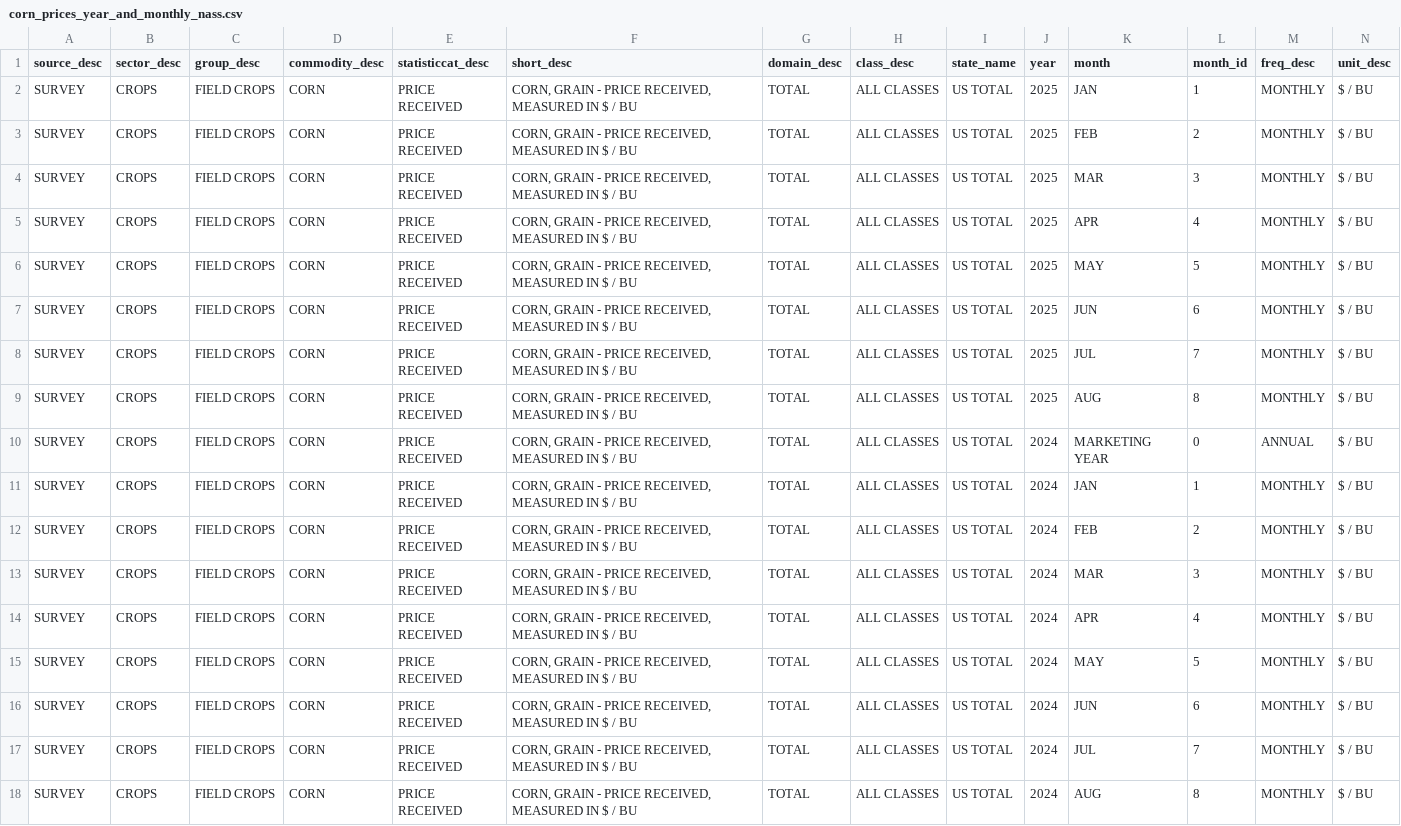
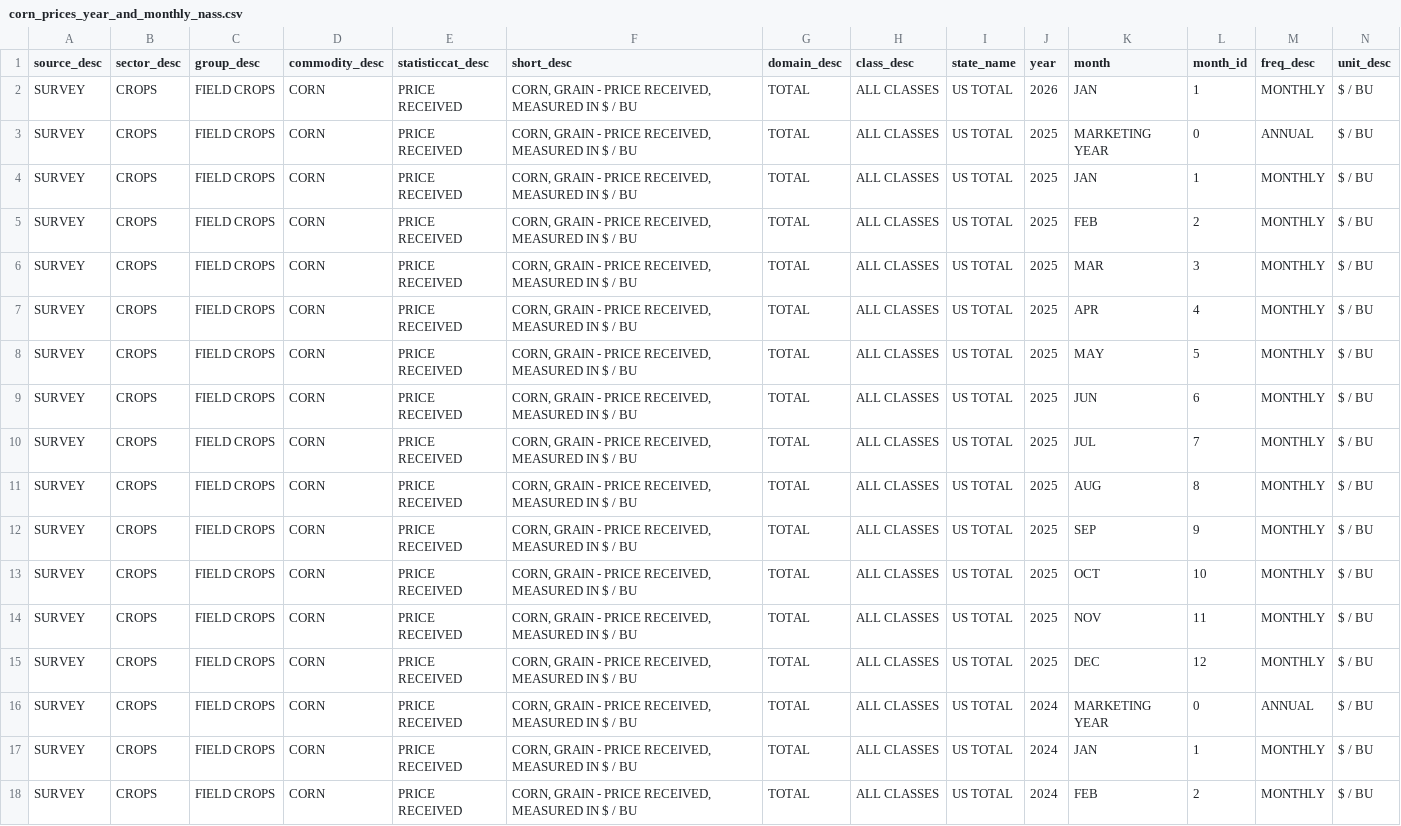
Before and after one commit to chuckgrigsby0/agec-370, a CSV file: data/corn_prices_year_and_monthly_nass.csv, drawn as a sheet; only a part is shown; the shorter side is filled out with more unchanged rows; rows hold the shown columns only; the diff names each change by its address in the sheet, - before the commit and + after, or states it on an @@ line.

Commit message:
modified:   data/corn_prices_bushels.csv 	modified:   data/corn_prices_year_and_monthly_nass.csv 	modified:   notebooks/14_prep_annual_corn_prices.ipynb

```diff
--- a/data/corn_prices_year_and_monthly_nass.csv
+++ b/data/corn_prices_year_and_monthly_nass.csv
+row 2: SURVEY | CROPS | FIELD CROPS | CORN | PRICE RECEIVED | CORN, GRAIN - PRICE RECEIVED, MEASURED IN $ / BU | TOTAL | ALL CLASSES | US TOTAL | 2026 | JAN | 1 | MONTHLY | $ / BU
+row 3: SURVEY | CROPS | FIELD CROPS | CORN | PRICE RECEIVED | CORN, GRAIN - PRICE RECEIVED, MEASURED IN $ / BU | TOTAL | ALL CLASSES | US TOTAL | 2025 | MARKETING YEAR | 0 | ANNUAL | $ / BU
+row 12: SURVEY | CROPS | FIELD CROPS | CORN | PRICE RECEIVED | CORN, GRAIN - PRICE RECEIVED, MEASURED IN $ / BU | TOTAL | ALL CLASSES | US TOTAL | 2025 | SEP | 9 | MONTHLY | $ / BU
+row 13: SURVEY | CROPS | FIELD CROPS | CORN | PRICE RECEIVED | CORN, GRAIN - PRICE RECEIVED, MEASURED IN $ / BU | TOTAL | ALL CLASSES | US TOTAL | 2025 | OCT | 10 | MONTHLY | $ / BU
+row 14: SURVEY | CROPS | FIELD CROPS | CORN | PRICE RECEIVED | CORN, GRAIN - PRICE RECEIVED, MEASURED IN $ / BU | TOTAL | ALL CLASSES | US TOTAL | 2025 | NOV | 11 | MONTHLY | $ / BU
+row 15: SURVEY | CROPS | FIELD CROPS | CORN | PRICE RECEIVED | CORN, GRAIN - PRICE RECEIVED, MEASURED IN $ / BU | TOTAL | ALL CLASSES | US TOTAL | 2025 | DEC | 12 | MONTHLY | $ / BU
```
Also changed, not shown: 2 other files.
